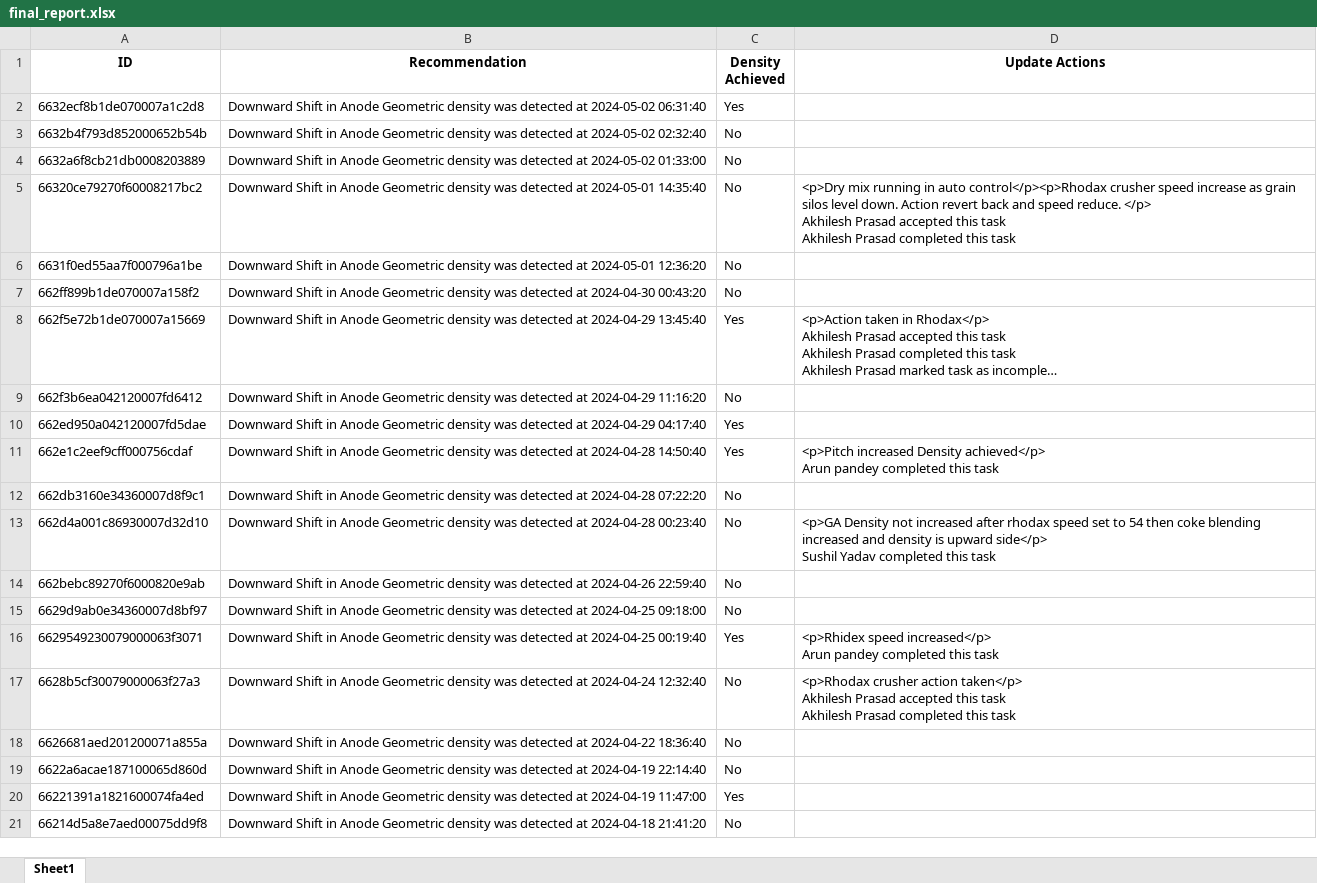
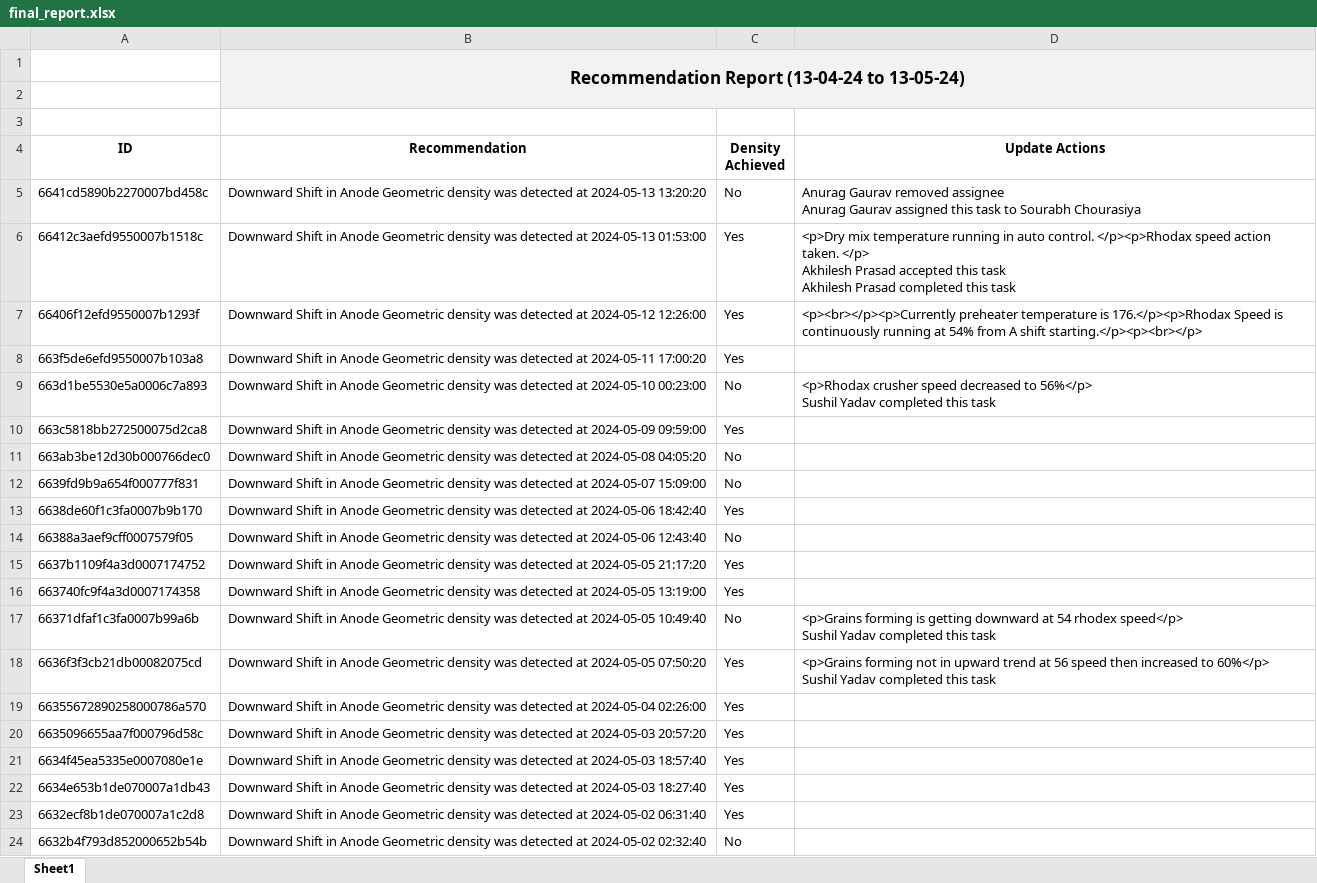
Before and after one commit to vikramkbgs/node-sandbox, an Excel workbook: final_report.xlsx, sheet Sheet1, drawn as a sheet; only a part is shown; the shorter side is filled out with more unchanged rows; long unchanged cells end in …; values as stored, in another font and other column widths than the file's, no borders; ↵ is a line break in a cell; the diff covers the shown part only; the diff names each change by its address in the sheet, - before the commit and + after, or states it on an @@ line.

```diff
--- a/final_report.xlsx (sheet Sheet1)
+++ b/final_report.xlsx (sheet Sheet1)
+row 1:  | Recommendation Report (13-04-24 to 13-05-24)
+row 2: (empty)
+row 3: (empty)
+row 5: 6641cd5890b2270007bd458c | Downward Shift in Anode Geometric density was detected at 2024-05-13 13:20:20 | No | Anurag Gaurav removed assignee ↵ Anurag Gaurav assigned this task to Sourabh Chourasiya
+row 6: 66412c3aefd9550007b1518c | Downward Shift in Anode Geometric density was detected at 2024-05-13 01:53:00 | Yes | <p>Dry mix temperature running in auto control. </p><p>Rhodax speed action taken. </p> ↵ Akhilesh Prasad accepted this task ↵ Akhilesh Prasad completed this task
+row 7: 66406f12efd9550007b1293f | Downward Shift in Anode Geometric density was detected at 2024-05-12 12:26:00 | Yes | <p><br></p><p>Currently preheater temperature is 176.</p><p>Rhodax Speed is continuously running at 54% from A shift starting.</p><p><br></p>
+row 8: 663f5de6efd9550007b103a8 | Downward Shift in Anode Geometric density was detected at 2024-05-11 17:00:20 | Yes
+row 9: 663d1be5530e5a0006c7a893 | Downward Shift in Anode Geometric density was detected at 2024-05-10 00:23:00 | No | <p>Rhodax crusher speed decreased to 56%</p> ↵ Sushil Yadav completed this task
+row 10: 663c5818bb272500075d2ca8 | Downward Shift in Anode Geometric density was detected at 2024-05-09 09:59:00 | Yes
+row 11: 663ab3be12d30b000766dec0 | Downward Shift in Anode Geometric density was detected at 2024-05-08 04:05:20 | No
+row 12: 6639fd9b9a654f000777f831 | Downward Shift in Anode Geometric density was detected at 2024-05-07 15:09:00 | No
+row 13: 6638de60f1c3fa0007b9b170 | Downward Shift in Anode Geometric density was detected at 2024-05-06 18:42:40 | Yes
+row 14: 66388a3aef9cff0007579f05 | Downward Shift in Anode Geometric density was detected at 2024-05-06 12:43:40 | No
+row 15: 6637b1109f4a3d0007174752 | Downward Shift in Anode Geometric density was detected at 2024-05-05 21:17:20 | Yes
+row 16: 663740fc9f4a3d0007174358 | Downward Shift in Anode Geometric density was detected at 2024-05-05 13:19:00 | Yes
+row 17: 66371dfaf1c3fa0007b99a6b | Downward Shift in Anode Geometric density was detected at 2024-05-05 10:49:40 | No | <p>Grains forming is getting downward at 54 rhodex speed</p> ↵ Sushil Yadav completed this task
+row 18: 6636f3f3cb21db00082075cd | Downward Shift in Anode Geometric density was detected at 2024-05-05 07:50:20 | Yes | <p>Grains forming not in upward trend at 56 speed then increased to 60%</p> ↵ Sushil Yadav completed this task
+row 19: 66355672890258000786a570 | Downward Shift in Anode Geometric density was detected at 2024-05-04 02:26:00 | Yes
+row 20: 6635096655aa7f000796d58c | Downward Shift in Anode Geometric density was detected at 2024-05-03 20:57:20 | Yes
+row 21: 6634f45ea5335e0007080e1e | Downward Shift in Anode Geometric density was detected at 2024-05-03 18:57:40 | Yes
+row 22: 6634e653b1de070007a1db43 | Downward Shift in Anode Geometric density was detected at 2024-05-03 18:27:40 | Yes
```
Also changed, not shown: 69 removed rows elsewhere in this sheet, 8 other files.
